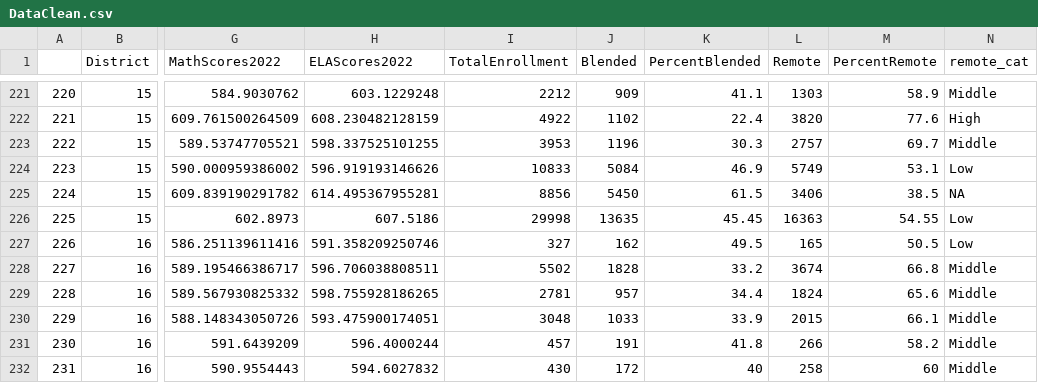
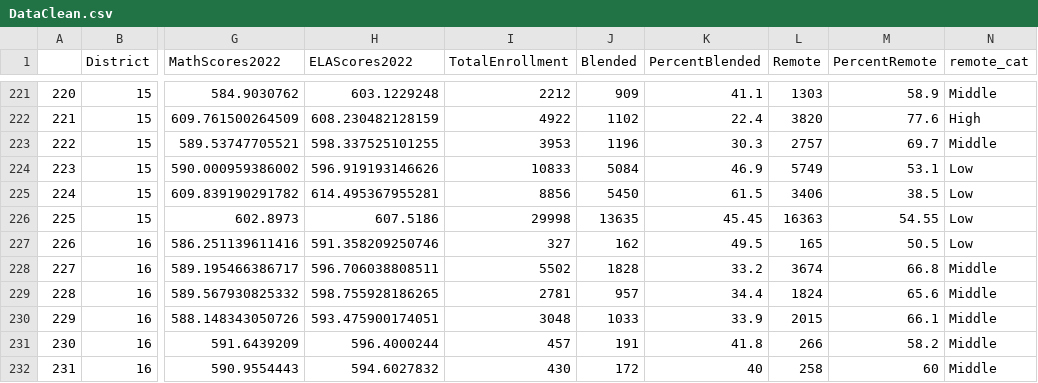
Before and after one commit to alexjalali/remotelearningedav, a CSV file: datasets/DataClean.csv, drawn as a sheet; only a part is shown, gaps mark what is left out; the diff names each change by its address in the sheet, - before the commit and + after, or states it on an @@ line.

```diff
--- a/datasets/DataClean.csv
+++ b/datasets/DataClean.csv
-N225 (remote_cat): NA
+N225 (remote_cat): Low
```
Also changed, not shown: 1 other file.
